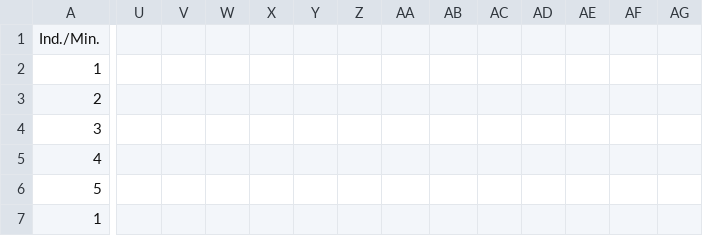
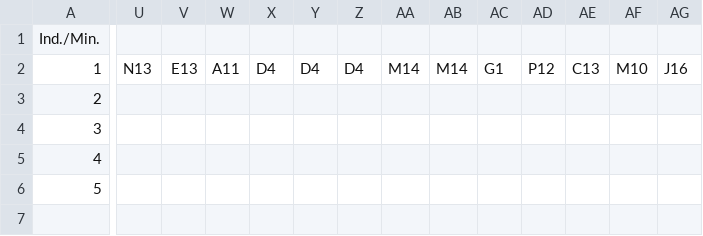
Before and after one commit to kwyckmans/movement-analysis, a CSV file: data.csv, drawn as a sheet; only a part is shown, gaps mark what is left out; rows hold the shown columns only; the diff covers the shown part only; the diff names each change by its address in the sheet, - before the commit and + after, or states it on an @@ line.

Commit message:
process actual thesis data

```diff
--- a/data.csv
+++ b/data.csv
-U2: (empty)
+U2: N13
-V2: (empty)
+V2: E13
-W2: (empty)
+W2: A11
-X2: (empty)
+X2: D4
-Y2: (empty)
+Y2: D4
-Z2: (empty)
+Z2: D4
-AA2: (empty)
+AA2: M14
-AB2: (empty)
+AB2: M14
-AC2: (empty)
+AC2: G1
-AD2: (empty)
+AD2: P12
-AE2: (empty)
+AE2: C13
-AF2: (empty)
+AF2: M10
-AG2: (empty)
+AG2: J16
-row 7: 1
```
Also changed, not shown: 25 edited cells elsewhere in this file, 4 other files.
